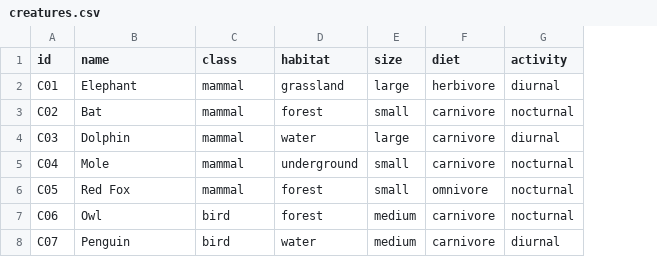
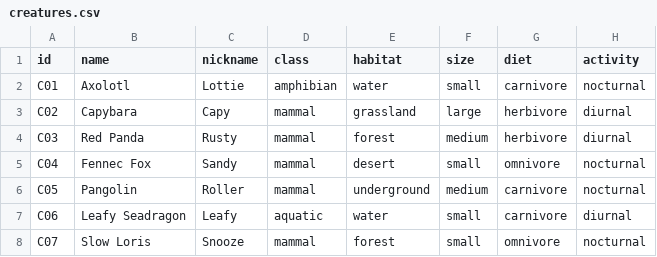
Before and after one commit to FalkramHQ/gamelab, a CSV file: games/spotted/cards/creatures.csv, drawn as a sheet; only a part is shown; addresses are those after the commit; the diff covers the shown part only; the diff names each change by its address in the sheet, - before the commit and + after, or states it on an @@ line.

Commit message:
Exotic Cuties roster + Kids Mode + penalty -3; all 5 balance targets PASS
- Roster: 25 exotic internet-famous creatures (axolotl, capybara, red panda,
  pangolin, quokka, blobfish...) with nicknames; class insect->amphibian
- Kids Mode: flat +2, no penalty, win at 6 (skill still 99.2% vs random)
- Wrong-guess penalty -2 -> -3 (guess-spam bot 23.5% < 25% bar)
- Mirrors bumped to 10k games; seat fairness 2.2% PASS

```diff
--- a/games/spotted/cards/creatures.csv
+++ b/games/spotted/cards/creatures.csv
+column C (nickname), rows 2-8: Lottie | Capy | Rusty | Sandy | Roller | Leafy | Snooze
-B2 (name): Elephant
+B2 (name): Axolotl
-D2 (class): mammal
+D2 (class): amphibian
-E2 (habitat): grassland
+E2 (habitat): water
-F2 (size): large
+F2 (size): small
-G2 (diet): herbivore
+G2 (diet): carnivore
-H2 (activity): diurnal
+H2 (activity): nocturnal
-B3 (name): Bat
+B3 (name): Capybara
-E3 (habitat): forest
+E3 (habitat): grassland
-F3 (size): small
+F3 (size): large
-G3:G4 (diet): carnivore
+G3:G4 (diet): herbivore
-H3 (activity): nocturnal
+H3 (activity): diurnal
-B4 (name): Dolphin
+B4 (name): Red Panda
-E4 (habitat): water
+E4 (habitat): forest
-F4 (size): large
+F4 (size): medium
-B5 (name): Mole
+B5 (name): Fennec Fox
-E5 (habitat): underground
+E5 (habitat): desert
-G5 (diet): carnivore
+G5 (diet): omnivore
-B6 (name): Red Fox
+B6 (name): Pangolin
-E6 (habitat): forest
+E6 (habitat): underground
-F6 (size): small
+F6 (size): medium
-G6 (diet): omnivore
+G6 (diet): carnivore
-B7 (name): Owl
+B7 (name): Leafy Seadragon
-D7 (class): bird
+D7 (class): aquatic
-E7 (habitat): forest
+E7 (habitat): water
-F7:F8 (size): medium
+F7:F8 (size): small
-H7 (activity): nocturnal
+H7 (activity): diurnal
-B8 (name): Penguin
+B8 (name): Slow Loris
-D8 (class): bird
+D8 (class): mammal
-E8 (habitat): water
+E8 (habitat): forest
-G8 (diet): carnivore
+G8 (diet): omnivore
-H8 (activity): diurnal
+H8 (activity): nocturnal
```
Also changed, not shown: 76 edited cells elsewhere in this file, games/spotted/cards/questions.csv, 6 other files.
